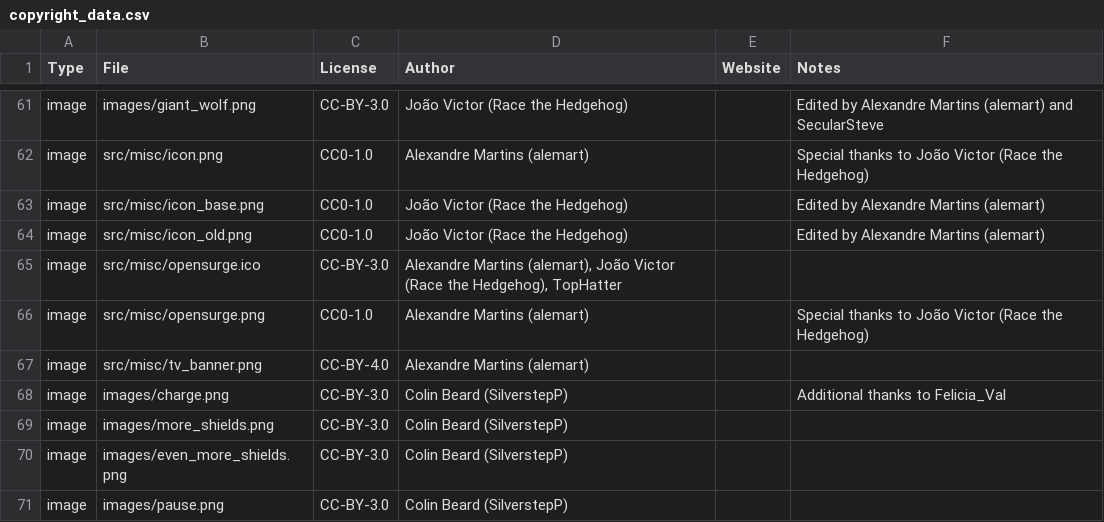
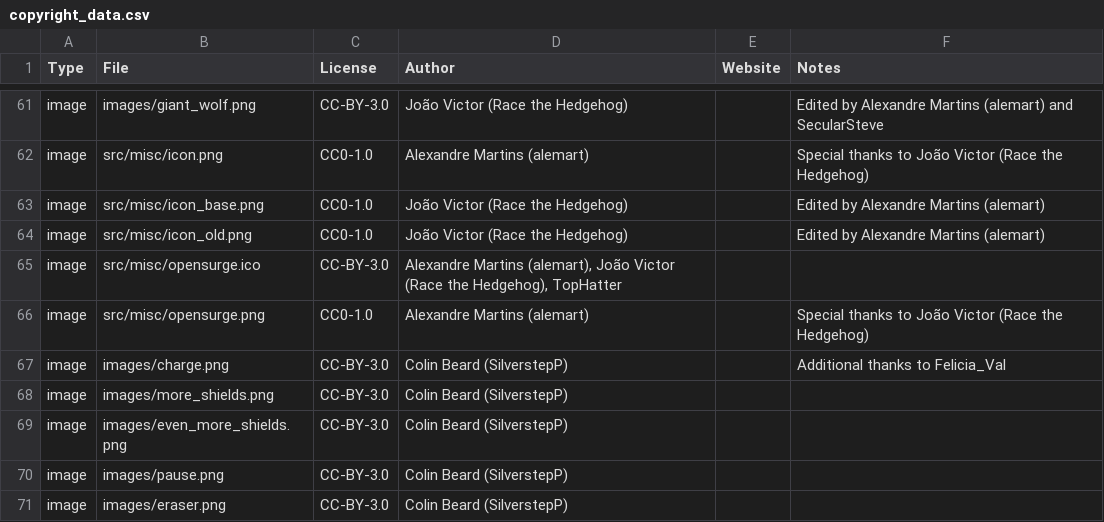
Before and after one commit to alemart/opensurge, a CSV file: src/misc/copyright_data.csv, drawn as a sheet; only a part is shown, gaps mark what is left out; the shorter side is filled out with more unchanged rows; the diff names each change by its address in the sheet, - before the commit and + after, or states it on an @@ line.

```diff
--- a/src/misc/copyright_data.csv
+++ b/src/misc/copyright_data.csv
-row 67: image | src/misc/tv_banner.png | CC-BY-4.0 | Alexandre Martins (alemart)
```
Also changed, not shown: 1 other file.
